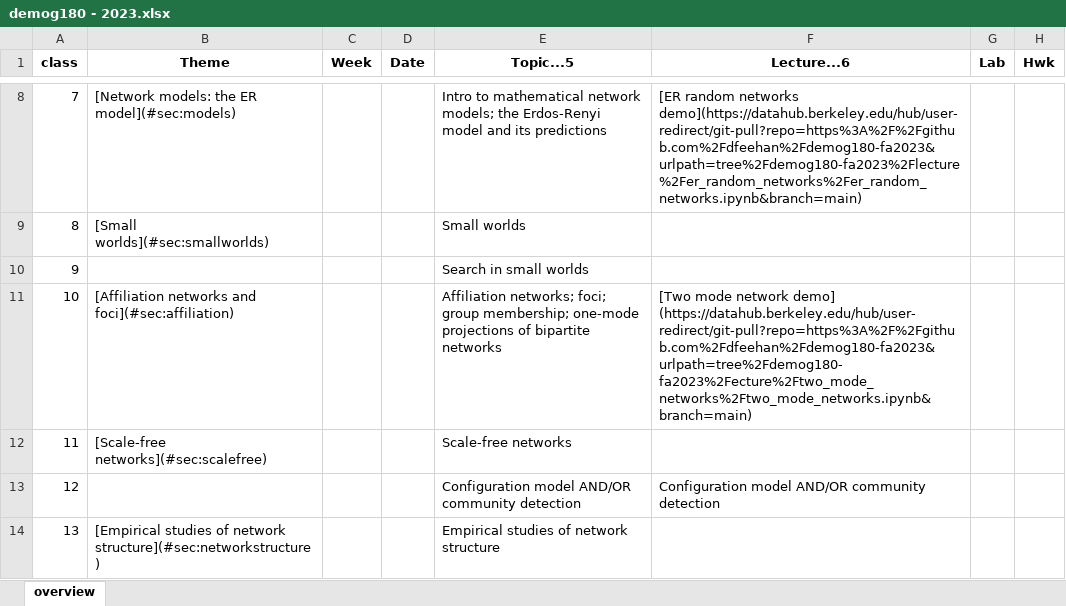
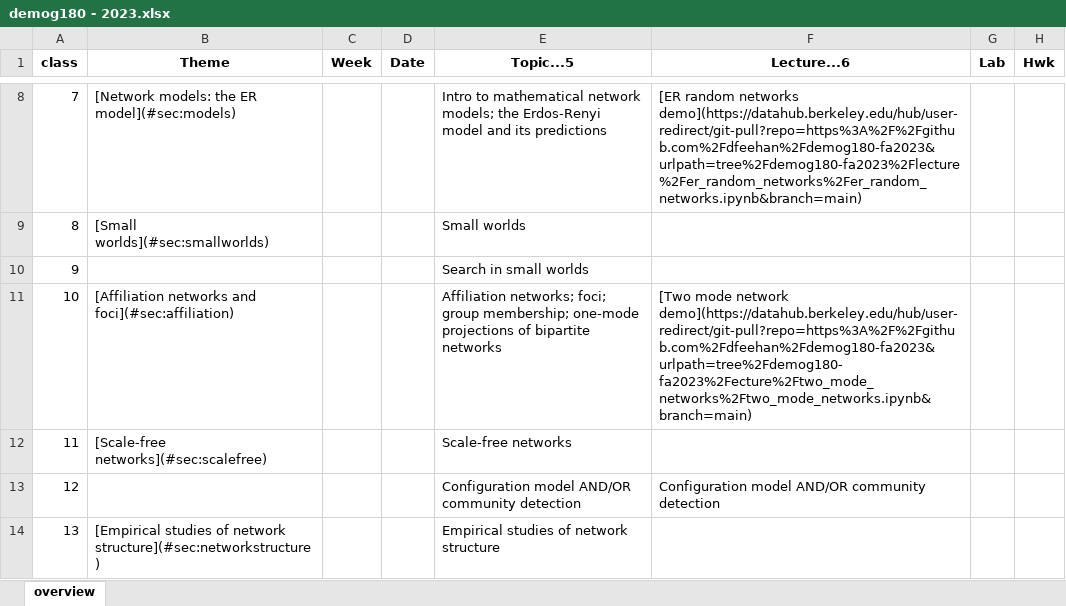
Before and after one commit to dfeehan/demog180-fa2023, an Excel workbook: syllabus/demog180 - 2023.xlsx, sheet overview, drawn as a sheet; only a part is shown, gaps mark what is left out; values as stored, in another font and other column widths than the file's, no borders; the diff names each change by its address in the sheet, - before the commit and + after, or states it on an @@ line.

Commit message:
adding demo link

```diff
--- a/syllabus/demog180 - 2023.xlsx (sheet overview)
+++ b/syllabus/demog180 - 2023.xlsx (sheet overview)
-F11 (Lecture...6): …mode network demo] (https://datahub.berkeley.edu/hub/user-redirect/git-pull?repo=https%3A%2F%2Fgithub.com%2Fdfeehan%2Fdemog180-fa2023&urlpath=tree%2Fdemog180-fa2023%2Fecture%2Ftwo_mode_networks%2Ftwo_mode_networks.ipynb&branch=main)
+F11 (Lecture...6): …mode network demo](https://datahub.berkeley.edu/hub/user-redirect/git-pull?repo=https%3A%2F%2Fgithub.com%2Fdfeehan%2Fdemog180-fa2023&urlpath=tree%2Fdemog180-fa2023%2Fecture%2Ftwo_mode_networks%2Ftwo_mode_networks.ipynb&branch=main)
```
Also changed, not shown: 2 other files.
